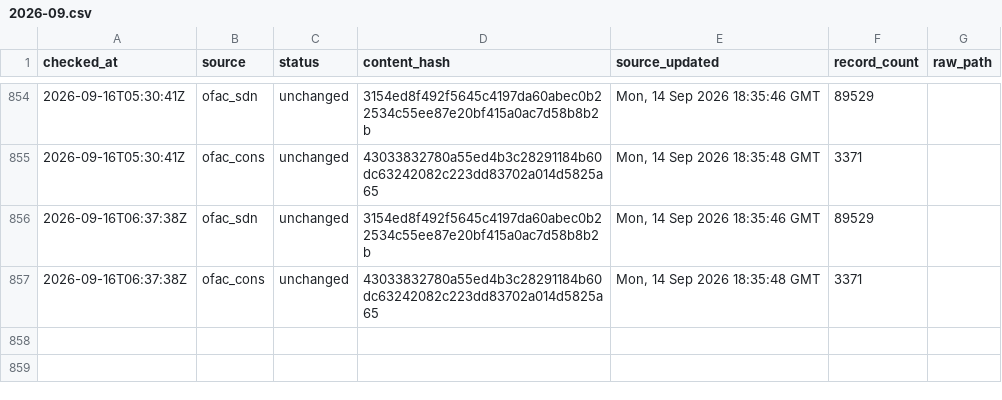
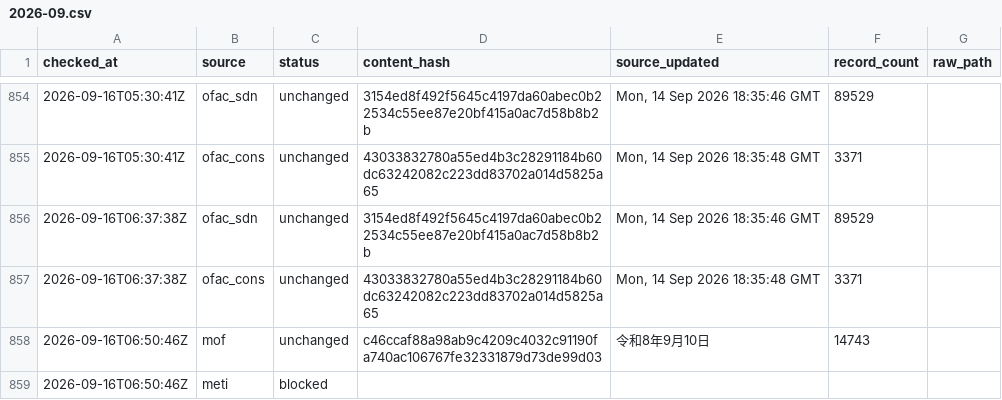
Before and after one commit to kenmizuno-cpu/sanctions-watch, a CSV file: data/heartbeat/2026-09.csv, drawn as a sheet; only a part is shown, gaps mark what is left out.

```diff
--- a/data/heartbeat/2026-09.csv
+++ b/data/heartbeat/2026-09.csv
@@ -857 +857,3 @@ checked_at,source,status,content_hash,source_updated,record_count,raw_path
 2026-09-16T06:37:38Z,ofac_cons,unchanged,43033832780a55ed4b3c28291184b60dc63242082c223dd83702a014d5825a65,"Mon, 14 Sep 2026 18:35:48 GMT",3371,
+2026-09-16T06:50:46Z,mof,unchanged,c46ccaf88a98ab9c4209c4032c91190fa740ac106767fe32331879d73de99d03,令和8年9月10日,14743,
+2026-09-16T06:50:46Z,meti,blocked,,,,
```
Also changed, not shown: data/dashboard/status.csv, data/source_audit/2026-09.csv.
